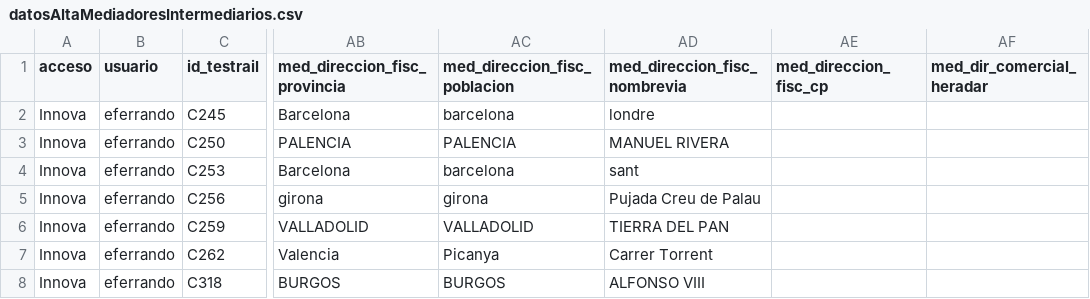
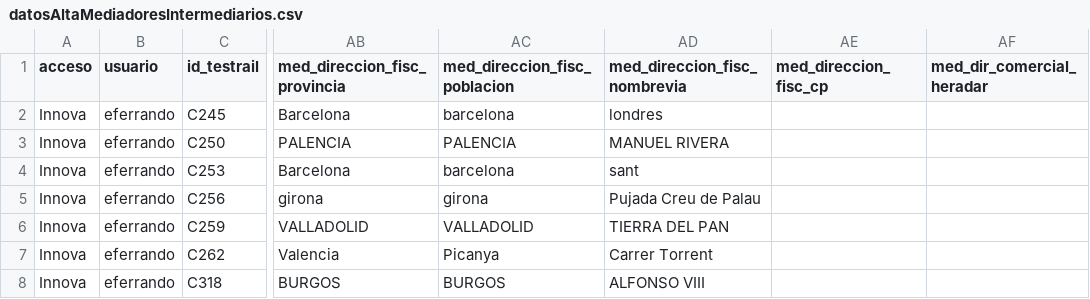
Before and after one commit to LinaMariaCM/automation-mdp, a CSV file: resources/datosAltaMediadoresIntermediarios.csv, drawn as a sheet; only a part is shown, gaps mark what is left out; the diff names each change by its address in the sheet, - before the commit and + after, or states it on an @@ line.

```diff
--- a/resources/datosAltaMediadoresIntermediarios.csv
+++ b/resources/datosAltaMediadoresIntermediarios.csv
-AD2 (med_direccion_fisc_nombrevia): londre
+AD2 (med_direccion_fisc_nombrevia): londres
```
Also changed, not shown: resources/prueba_comprobaciones_mediadores.csv, 1 other file.
